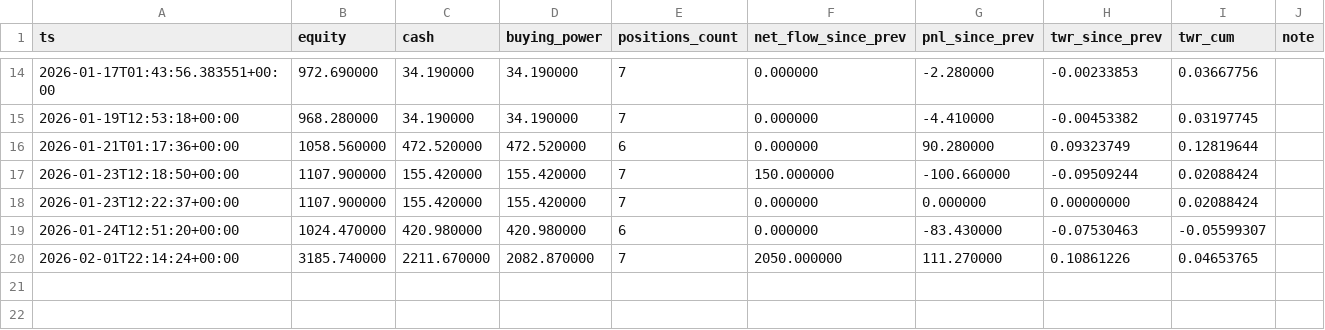
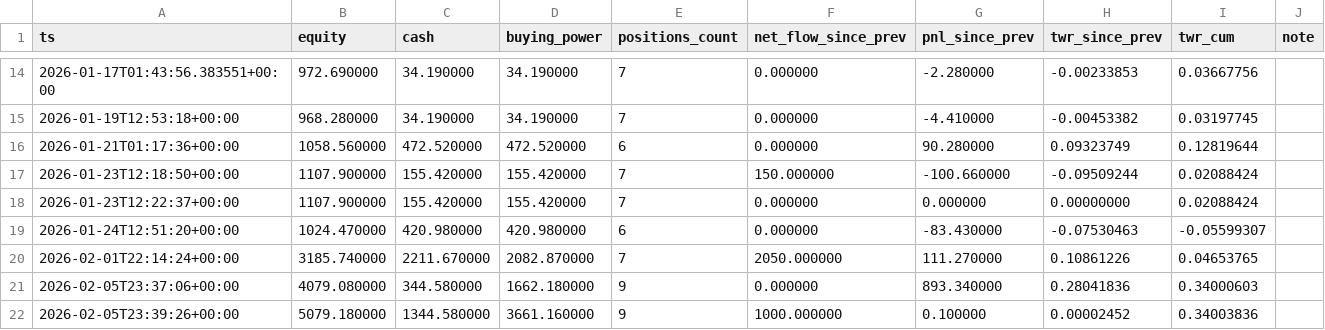
Before and after one commit to pythonjeff/lox, a CSV file: data/nav_sheet.csv, drawn as a sheet; only a part is shown, gaps mark what is left out; the diff names each change by its address in the sheet, - before the commit and + after, or states it on an @@ line.

```diff
--- a/data/nav_sheet.csv
+++ b/data/nav_sheet.csv
+row 21: 2026-02-05T23:37:06+00:00 | 4079.080000 | 344.580000 | 1662.180000 | 9 | 0.000000 | 893.340000 | 0.28041836 | 0.34000603
+row 22: 2026-02-05T23:39:26+00:00 | 5079.180000 | 1344.580000 | 3661.160000 | 9 | 1000.000000 | 0.100000 | 0.00002452 | 0.34003836
```
Also changed, not shown: data/nav_investor_flows.csv, 2 other files.
